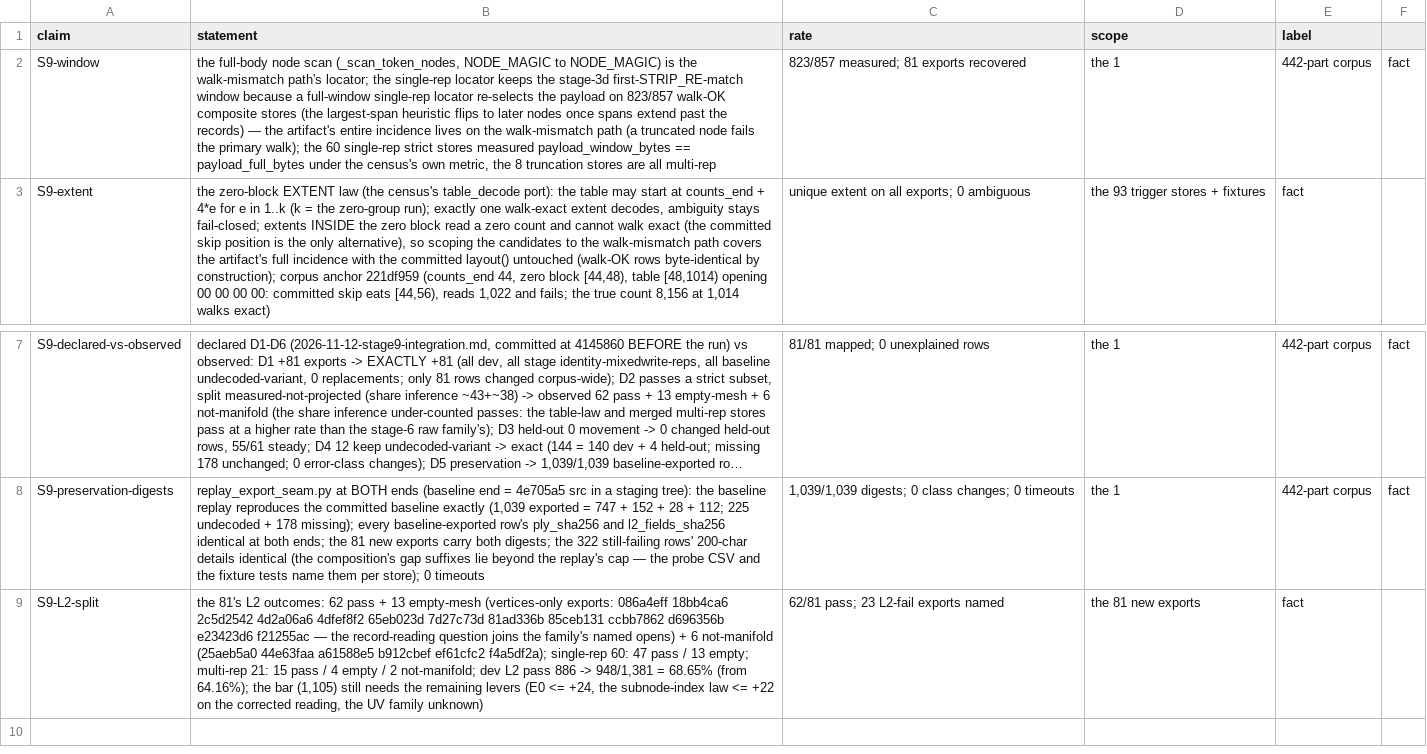
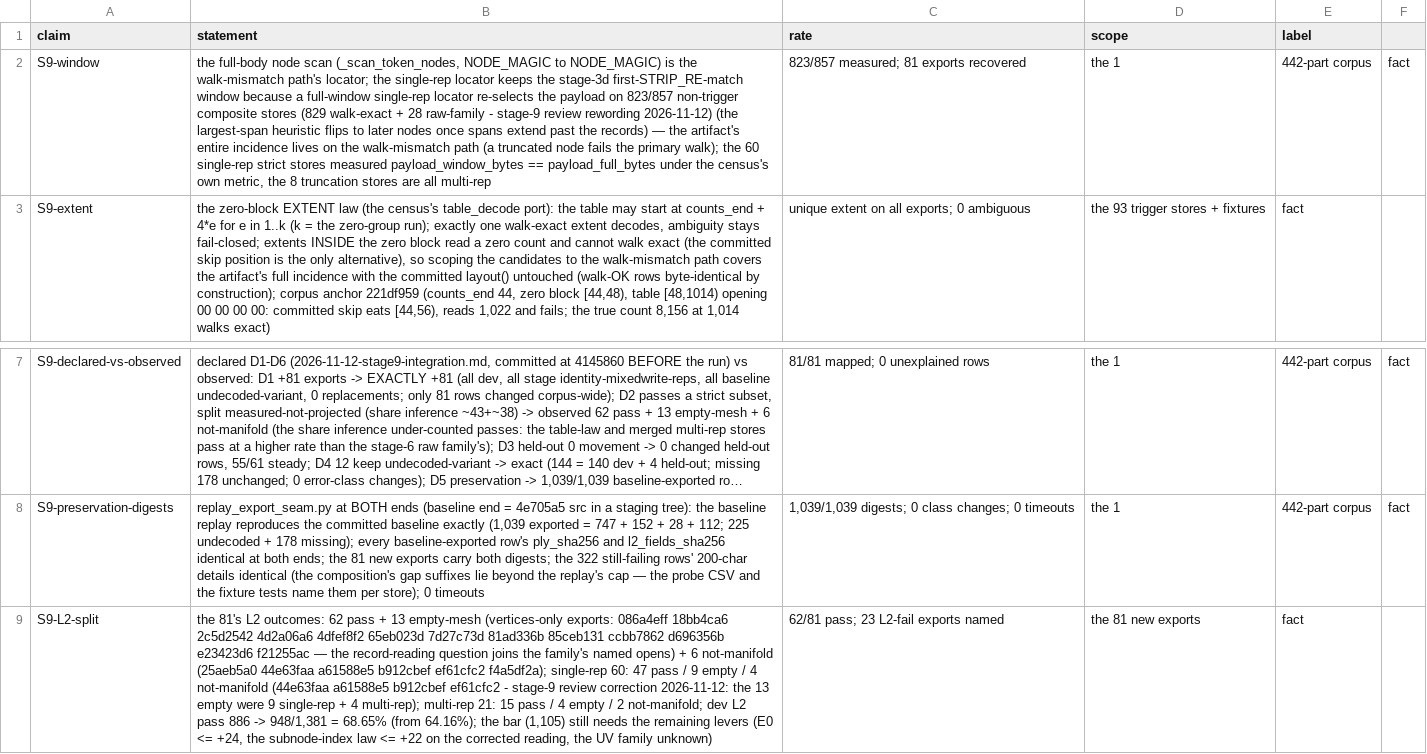
Before and after one commit to MadManJohnSmith/catpart-parser, a CSV file: docs/evidence/data/stage9-claims.csv, drawn as a sheet; only a part is shown, gaps mark what is left out; long unchanged cells end in …; the diff names each change by its address in the sheet, - before the commit and + after, or states it on an @@ line.

Commit message:
#34 stage-9 review corrections: S9-L2-split single-rep breakdown (47 pass / 9 empty / 4 not-manifold), 823/857 denominator reworded (non-trigger composite = 829 walk-exact + 28 raw-family)

```diff
--- a/docs/evidence/data/stage9-claims.csv
+++ b/docs/evidence/data/stage9-claims.csv
-B2 (statement): …on 823/857 walk-OK composite stores (the largest-span…
+B2 (statement): …on 823/857 non-trigger composite stores (829 walk-exact + 28 raw-family - stage-9 review rewording 2026-11-12) (the largest-span…
-B9 (statement): …pass / 13 empty; multi-rep 21:…
+B9 (statement): …pass / 9 empty / 4 not-manifold (44e63faa a61588e5 b912cbef ef61cfc2 - stage-9 review correction 2026-11-12: the 13 empty were 9 single-rep + 4 multi-rep); multi-rep 21:…
```
Also changed, not shown: 2 other files.
